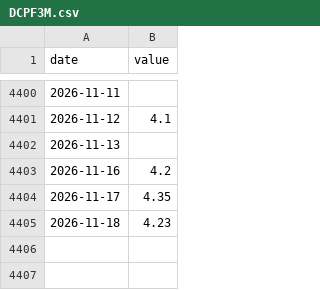
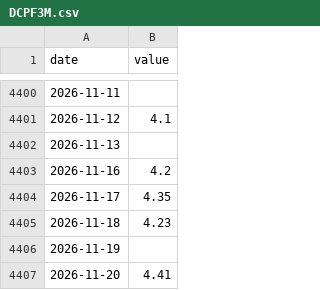
Before and after one commit to zhanghangrui1984-create/sp500-monitor, a CSV file: data/v17/DCPF3M.csv, drawn as a sheet; only a part is shown, gaps mark what is left out; the diff names each change by its address in the sheet, - before the commit and + after, or states it on an @@ line.

```diff
--- a/data/v17/DCPF3M.csv
+++ b/data/v17/DCPF3M.csv
+row 4406: 2026-11-19
+row 4407: 2026-11-20 | 4.41
```
Also changed, not shown: data/v17/price_VIX.csv, data/v17/price_XLB.csv, 20 other files.
